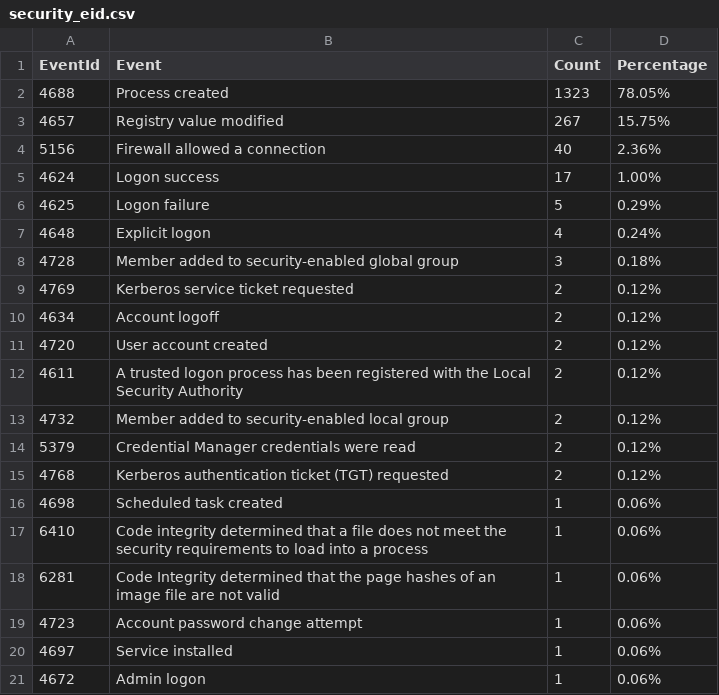
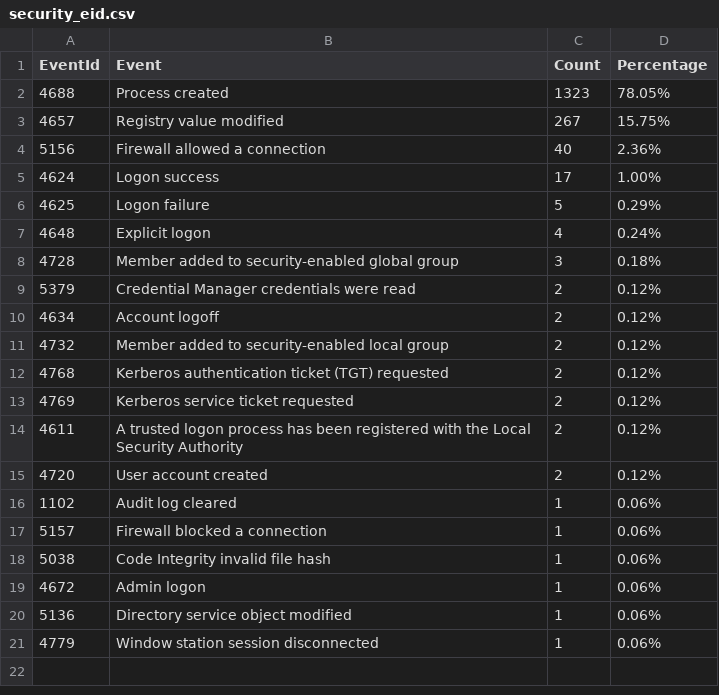
Before and after one commit to fukusuket/InvestigateWindowsLogSetting, a CSV file: security_eid.csv, drawn as a sheet.

```diff
--- a/security_eid.csv
+++ b/security_eid.csv
@@ -8,14 +8,14 @@ EventId,Event,Count,Percentage
 4728,Member added to security-enabled global group,3,0.18%
+5379,Credential Manager credentials were read,2,0.12%
+4634,Account logoff,2,0.12%
+4732,Member added to security-enabled local group,2,0.12%
+4768,Kerberos authentication ticket (TGT) requested,2,0.12%
 4769,Kerberos service ticket requested,2,0.12%
-4634,Account logoff,2,0.12%
+4611,A trusted logon process has been registered with the Local Security Authority,2,0.12%
 4720,User account created,2,0.12%
-4611,A trusted logon process has been registered with the Local Security Authority,2,0.12%
-4732,Member added to security-enabled local group,2,0.12%
-5379,Credential Manager credentials were read,2,0.12%
-4768,Kerberos authentication ticket (TGT) requested,2,0.12%
-4698,Scheduled task created,1,0.06%
-6410,Code integrity determined that a file does not meet the security requirements to load into a process,1,0.06%
-6281,Code Integrity determined that the page hashes of an image file are not valid ,1,0.06%
-4723,Account password change attempt,1,0.06%
-4697,Service installed,1,0.06%
+1102,Audit log cleared,1,0.06%
+5157,Firewall blocked a connection,1,0.06%
+5038,Code Integrity invalid file hash,1,0.06%
 4672,Admin logon,1,0.06%
+5136,Directory service object modified,1,0.06%
+4779,Window station session disconnected,1,0.06%
```
Also changed, not shown: 4 other files.
